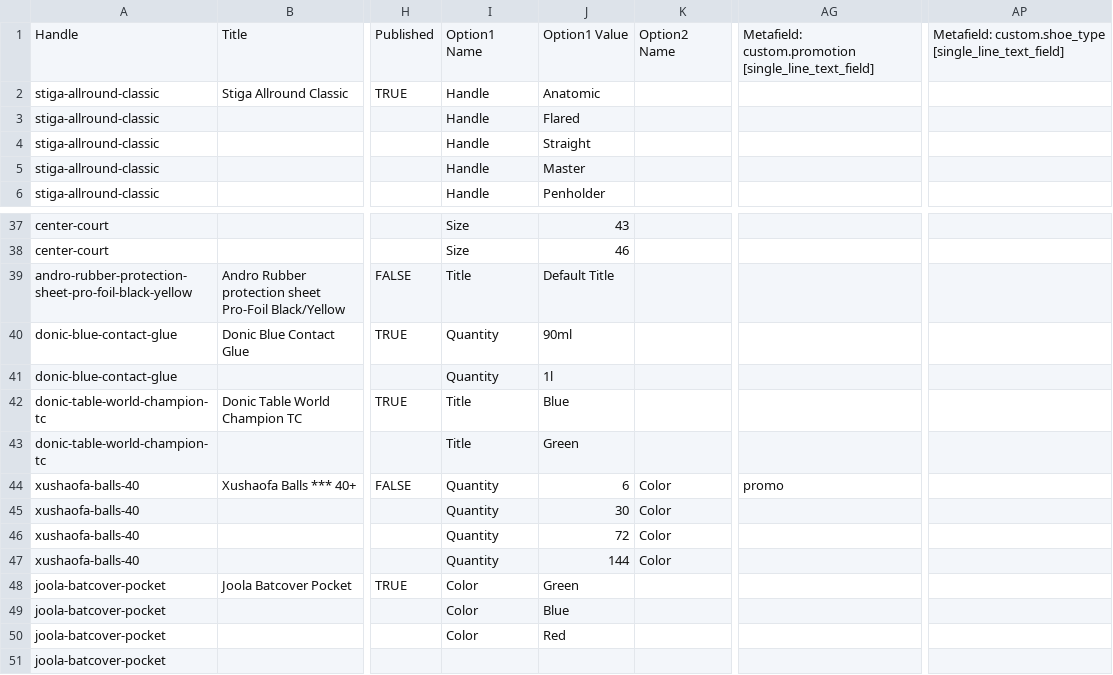
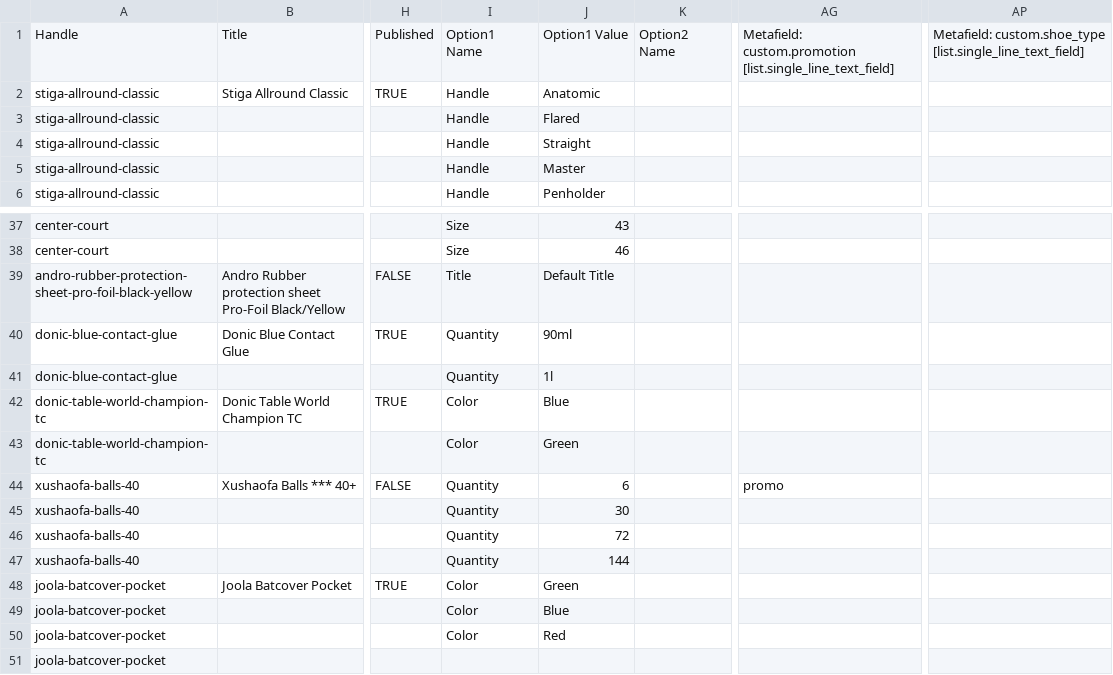
Before and after one commit to Webdigitales/dandoy-migration-2026, a CSV file: 04_SHOPIFY_IMPORTS/shopify_products_sample.csv, drawn as a sheet; only a part is shown, gaps mark what is left out; the diff names each change by its address in the sheet, - before the commit and + after, or states it on an @@ line.

```diff
--- a/04_SHOPIFY_IMPORTS/shopify_products_sample.csv
+++ b/04_SHOPIFY_IMPORTS/shopify_products_sample.csv
-AG1: Metafield: custom.promotion [single_line_text_field]
+AG1: Metafield: custom.promotion [list.single_line_text_field]
-AP1: Metafield: custom.shoe_type [single_line_text_field]
+AP1: Metafield: custom.shoe_type [list.single_line_text_field]
-I42:I43: Title
+I42:I43: Color
-K44:K47: Color
+K44:K47: (empty)
```
Also changed, not shown: 1 other file.
